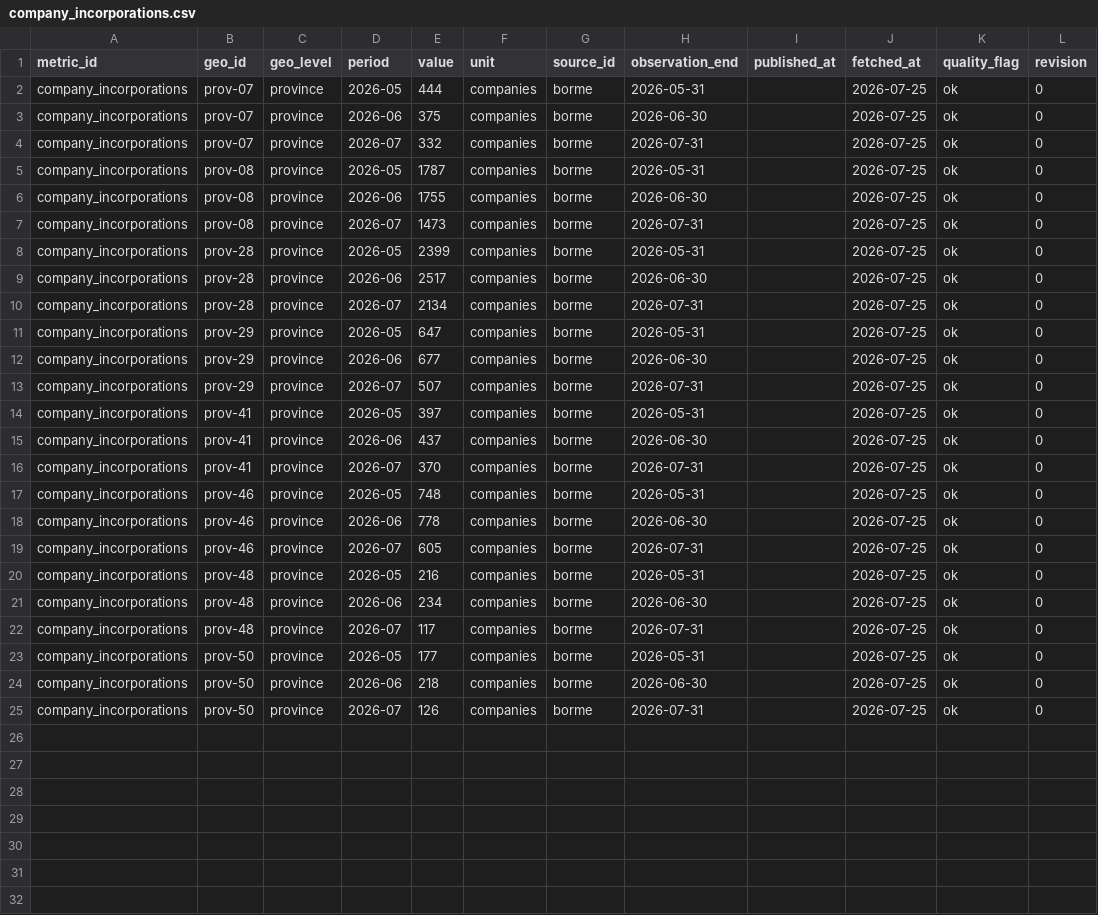
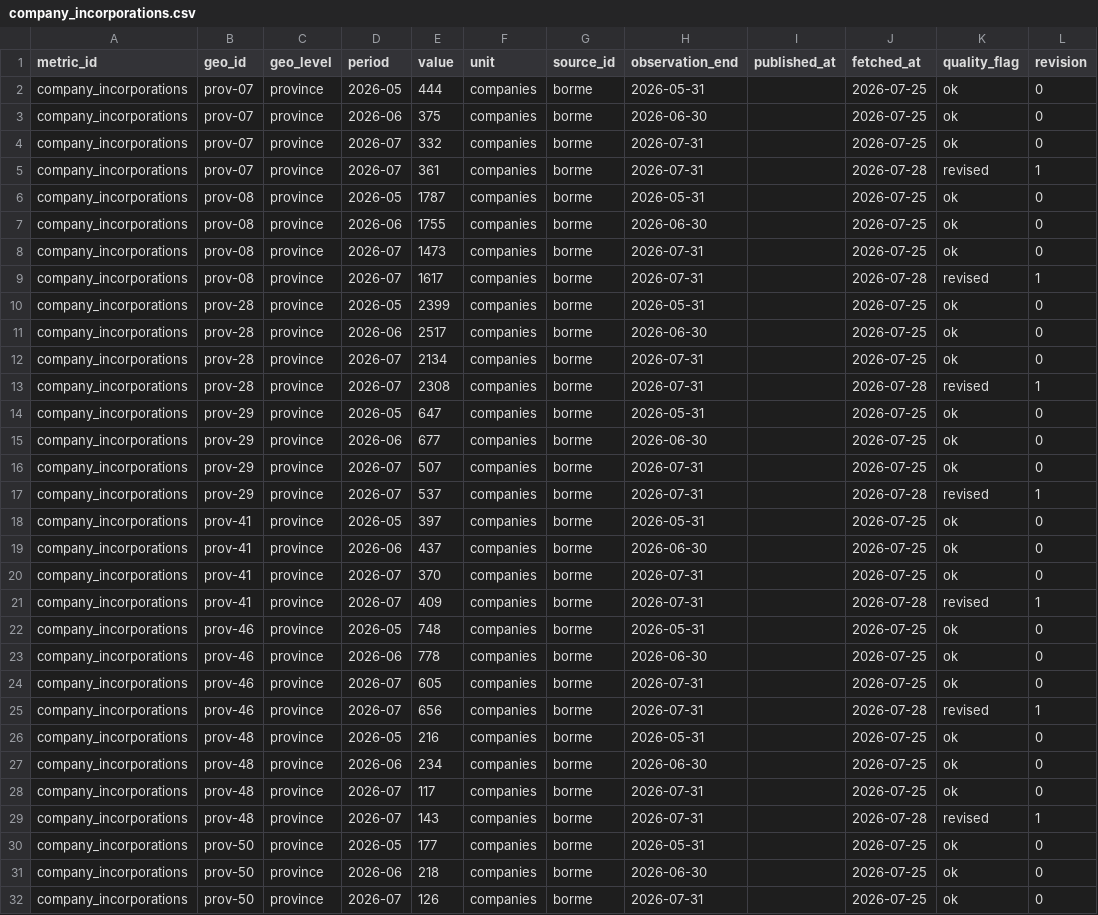
Before and after one commit to adityabandi/citysignal, a CSV file: data/history/borme/company_incorporations.csv, drawn as a sheet; only a part is shown; the diff covers the shown part only.

Commit message:
data: weekly refresh 2026-07-28

```diff
--- a/data/history/borme/company_incorporations.csv
+++ b/data/history/borme/company_incorporations.csv
@@ -4,2 +4,3 @@ company_incorporations,prov-07,province,2026-06,375,companies,borme,2026-06-30,,
 company_incorporations,prov-07,province,2026-07,332,companies,borme,2026-07-31,,2026-07-25,ok,0
+company_incorporations,prov-07,province,2026-07,361,companies,borme,2026-07-31,,2026-07-28,revised,1
 company_incorporations,prov-08,province,2026-05,1787,companies,borme,2026-05-31,,2026-07-25,ok,0
@@ -7,2 +8,3 @@ company_incorporations,prov-08,province,2026-06,1755,companies,borme,2026-06-30,
 company_incorporations,prov-08,province,2026-07,1473,companies,borme,2026-07-31,,2026-07-25,ok,0
+company_incorporations,prov-08,province,2026-07,1617,companies,borme,2026-07-31,,2026-07-28,revised,1
 company_incorporations,prov-28,province,2026-05,2399,companies,borme,2026-05-31,,2026-07-25,ok,0
@@ -10,2 +12,3 @@ company_incorporations,prov-28,province,2026-06,2517,companies,borme,2026-06-30,
 company_incorporations,prov-28,province,2026-07,2134,companies,borme,2026-07-31,,2026-07-25,ok,0
+company_incorporations,prov-28,province,2026-07,2308,companies,borme,2026-07-31,,2026-07-28,revised,1
 company_incorporations,prov-29,province,2026-05,647,companies,borme,2026-05-31,,2026-07-25,ok,0
@@ -13,2 +16,3 @@ company_incorporations,prov-29,province,2026-06,677,companies,borme,2026-06-30,,
 company_incorporations,prov-29,province,2026-07,507,companies,borme,2026-07-31,,2026-07-25,ok,0
+company_incorporations,prov-29,province,2026-07,537,companies,borme,2026-07-31,,2026-07-28,revised,1
 company_incorporations,prov-41,province,2026-05,397,companies,borme,2026-05-31,,2026-07-25,ok,0
@@ -16,2 +20,3 @@ company_incorporations,prov-41,province,2026-06,437,companies,borme,2026-06-30,,
 company_incorporations,prov-41,province,2026-07,370,companies,borme,2026-07-31,,2026-07-25,ok,0
+company_incorporations,prov-41,province,2026-07,409,companies,borme,2026-07-31,,2026-07-28,revised,1
 company_incorporations,prov-46,province,2026-05,748,companies,borme,2026-05-31,,2026-07-25,ok,0
@@ -19,2 +24,3 @@ company_incorporations,prov-46,province,2026-06,778,companies,borme,2026-06-30,,
 company_incorporations,prov-46,province,2026-07,605,companies,borme,2026-07-31,,2026-07-25,ok,0
+company_incorporations,prov-46,province,2026-07,656,companies,borme,2026-07-31,,2026-07-28,revised,1
 company_incorporations,prov-48,province,2026-05,216,companies,borme,2026-05-31,,2026-07-25,ok,0
@@ -22,2 +28,3 @@ company_incorporations,prov-48,province,2026-06,234,companies,borme,2026-06-30,,
 company_incorporations,prov-48,province,2026-07,117,companies,borme,2026-07-31,,2026-07-25,ok,0
+company_incorporations,prov-48,province,2026-07,143,companies,borme,2026-07-31,,2026-07-28,revised,1
 company_incorporations,prov-50,province,2026-05,177,companies,borme,2026-05-31,,2026-07-25,ok,0
```
Also changed, not shown: 1 added row elsewhere in this file, data/history/borme/company_dissolutions.csv, data/history/borme/insolvencies.csv, 17 other files.
